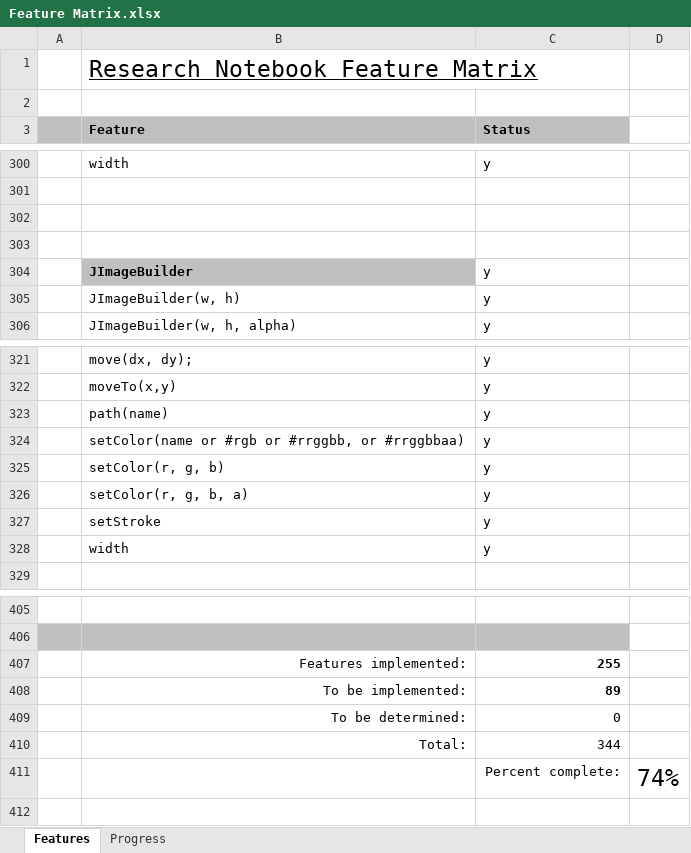
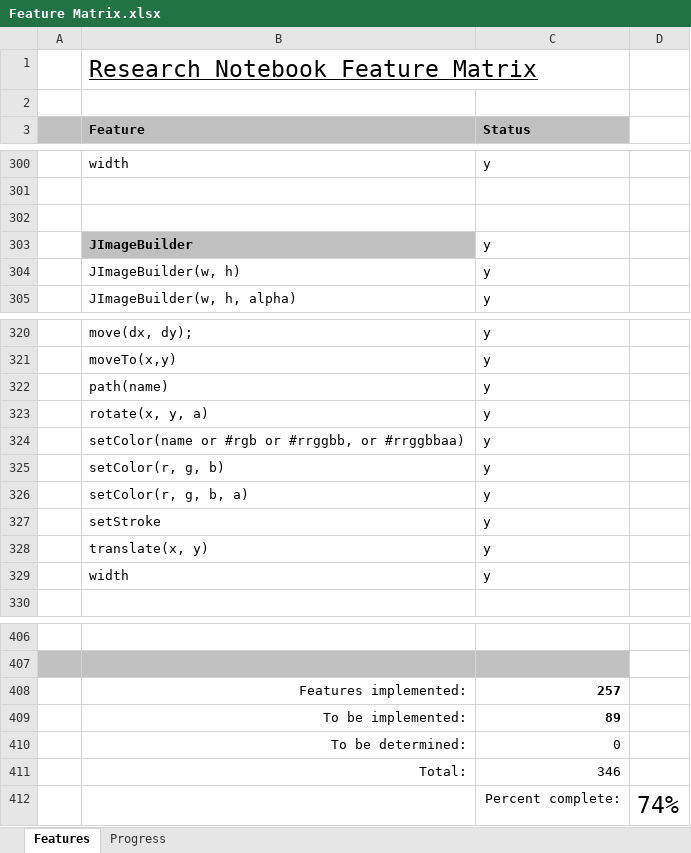
Before and after one commit to andy-goryachev/RNotebook, an Excel workbook: Feature Matrix.xlsx, sheet Features, drawn as a sheet; only a part is shown, gaps mark what is left out; values as stored, in another font and other column widths than the file's, no borders; conditional formats not drawn; removed rows and columns are numbered as before the commit, all else as after; the diff names each change by its address in the sheet, - before the commit and + after, or states it on an @@ line.

```diff
--- a/Feature Matrix.xlsx (sheet Features)
+++ b/Feature Matrix.xlsx (sheet Features)
-row 303: (empty)
+row 323:  | rotate(x, y, a) | y
+row 328:  | translate(x, y) | y
-C408 (Status): 255
+C408 (Status): 257
-C411 (Status): 344
+C411 (Status): 346
```
Also changed, not shown: sheet Progress, formulas that keep their value, charts or pictures, 7 other files.
